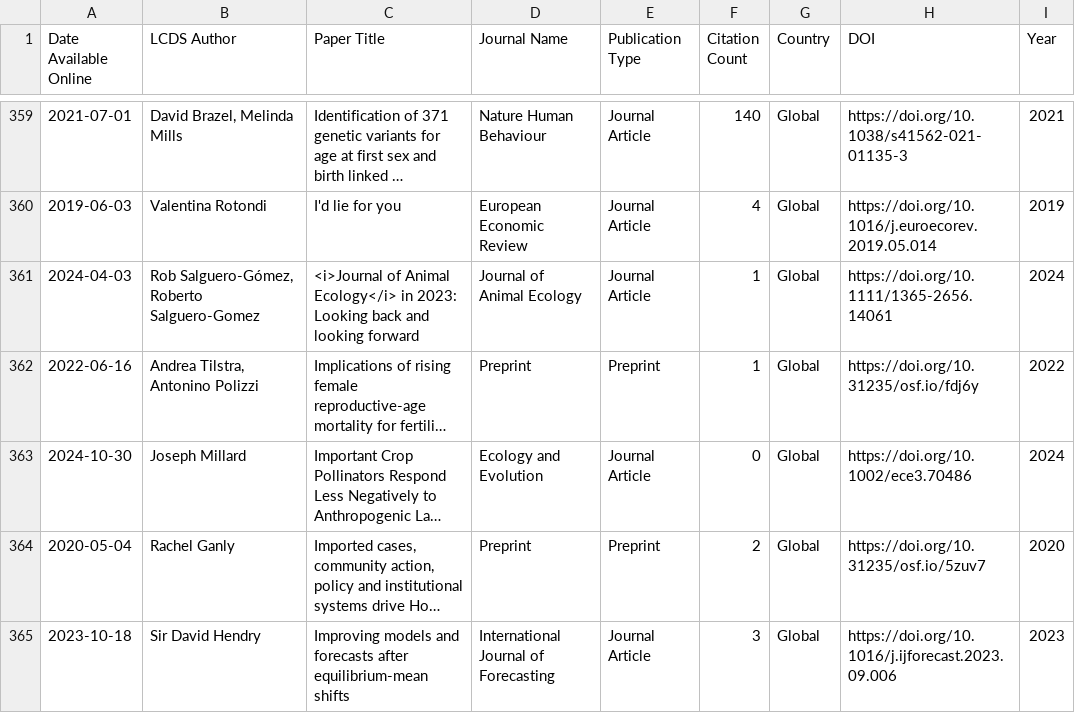
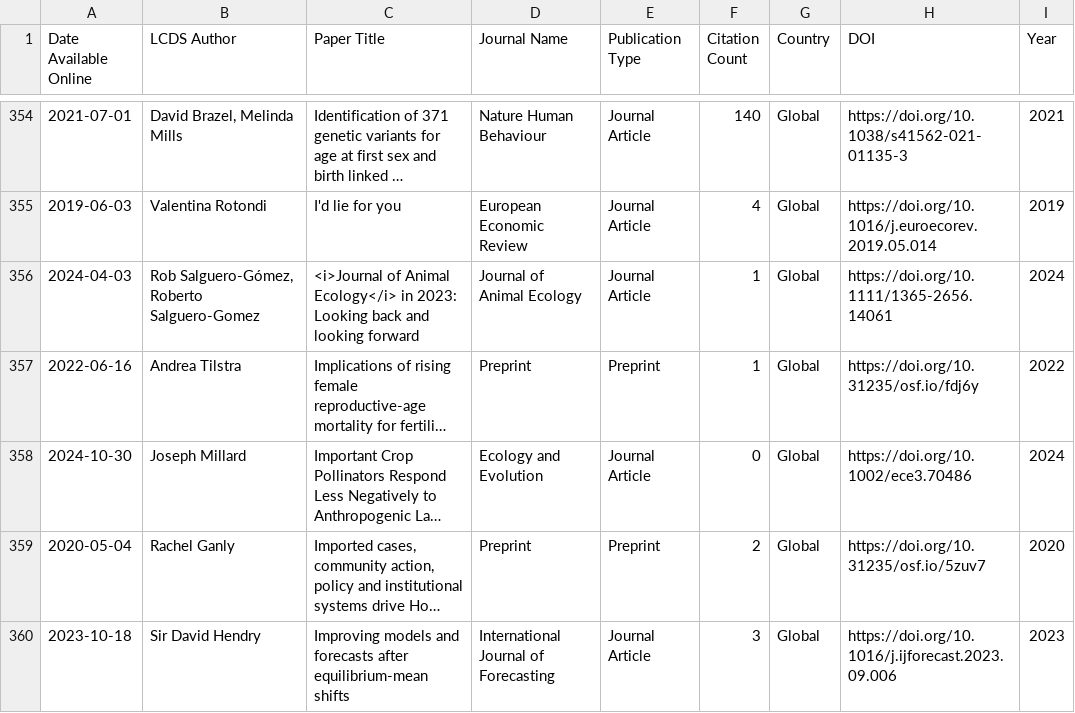
Before and after one commit to shamshxis/lcds-pubstracker, a CSV file: data/lcds_publications.csv, drawn as a sheet; only a part is shown, gaps mark what is left out; long unchanged cells end in …; addresses are those after the commit; the diff covers the shown part only; the diff names each change by its address in the sheet, - before the commit and + after, or states it on an @@ line.

```diff
--- a/data/lcds_publications.csv
+++ b/data/lcds_publications.csv
-B357 (LCDS Author): Andrea Tilstra, Antonino Polizzi
+B357 (LCDS Author): Andrea Tilstra
```
Also changed, not shown: 4 added rows, 9 removed rows and 29 edited cells elsewhere in this file.
